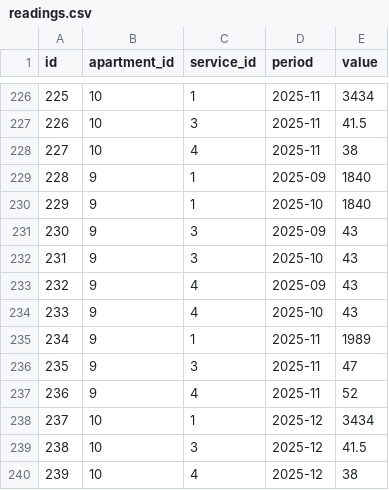
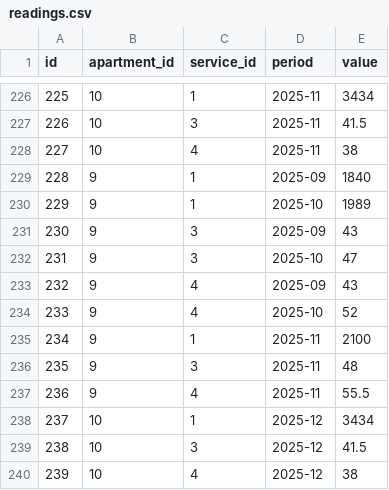
Before and after one commit to zaurhapishtov-hub/Communal-billing, a CSV file: data/readings.csv, drawn as a sheet; only a part is shown, gaps mark what is left out.

Commit message:
Update readings.csv

```diff
--- a/data/readings.csv
+++ b/data/readings.csv
@@ -229,10 +229,10 @@ id,apartment_id,service_id,period,value
 228,9,1,2025-09,1840
-229,9,1,2025-10,1840
+229,9,1,2025-10,1989
 230,9,3,2025-09,43
-231,9,3,2025-10,43
+231,9,3,2025-10,47
 232,9,4,2025-09,43
-233,9,4,2025-10,43
-234,9,1,2025-11,1989
-235,9,3,2025-11,47
-236,9,4,2025-11,52
+233,9,4,2025-10,52
+234,9,1,2025-11,2100
+235,9,3,2025-11,48
+236,9,4,2025-11,55.5
 237,10,1,2025-12,3434
```
